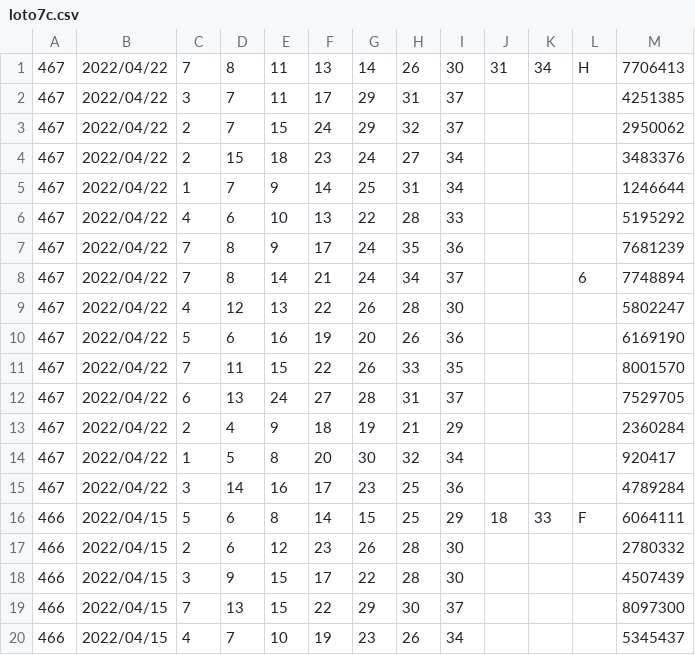
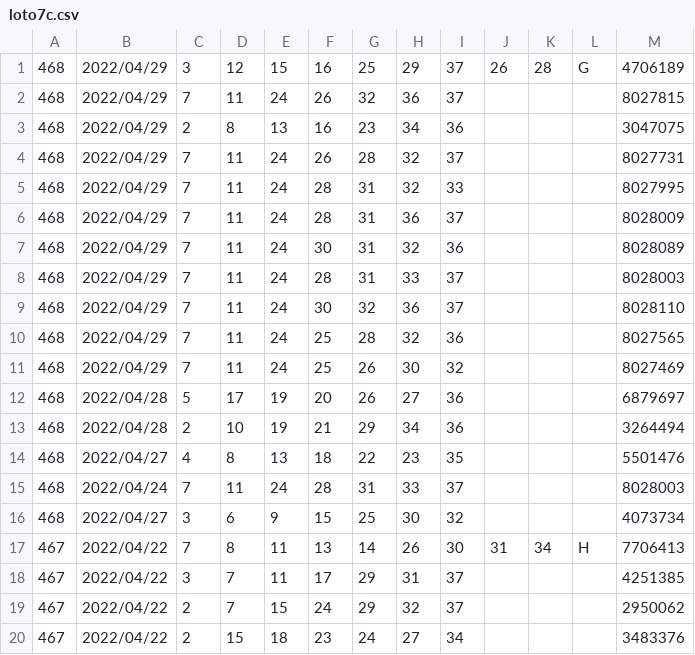
Before and after one commit to vpn62399/memo, a CSV file: loto7c.csv, drawn as a sheet; only a part is shown; the shorter side is filled out with more unchanged rows.

```diff
--- a/loto7c.csv
+++ b/loto7c.csv
@@ -1 +1,17 @@
+468,2022/04/29,3,12,15,16,25,29,37,26,28,G,4706189
+468,2022/04/29,7,11,24,26,32,36,37,,,,8027815
+468,2022/04/29,2,8,13,16,23,34,36,,,, 3047075
+468,2022/04/29,7,11,24,26,28,32,37,,,,8027731
+468,2022/04/29,7,11,24,28,31,32,33,,,,8027995
+468,2022/04/29,7,11,24,28,31,36,37,,,,8028009
+468,2022/04/29,7,11,24,30,31,32,36,,,,8028089
+468,2022/04/29,7,11,24,28,31,33,37,,,,8028003
+468,2022/04/29,7,11,24,30,32,36,37,,,,8028110
+468,2022/04/29,7,11,24,25,28,32,36,,,,8027565
+468,2022/04/29,7,11,24,25,26,30,32,,,,8027469
+468,2022/04/28,5,17,19,20,26,27,36,,,,6879697
+468,2022/04/28,2,10,19,21,29,34,36,,,,3264494
+468,2022/04/27,4,8,13,18,22,23,35,,,,5501476
+468,2022/04/24,7,11,24,28,31,33,37,,,,8028003
+468,2022/04/27,3,6,9,15,25,30,32,,,,4073734
 467,2022/04/22,7,8,11,13,14,26,30,31,34,H,7706413
```
Also changed, not shown: loto6.csv, loto6c.csv, 16 other files.
